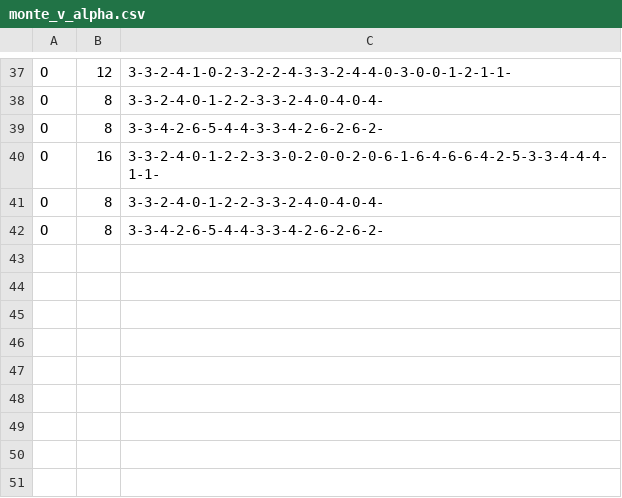
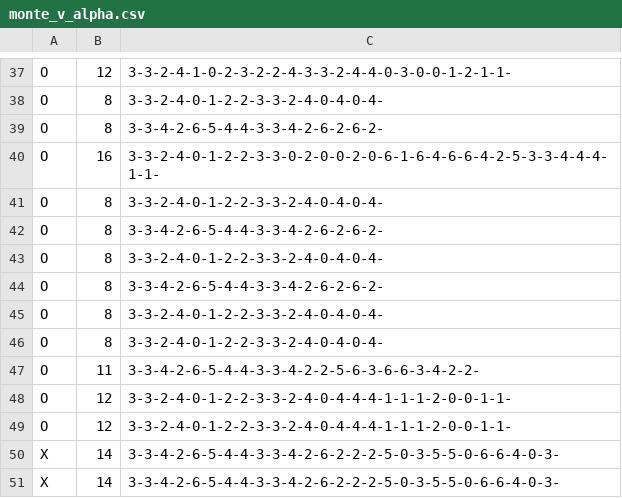
Before and after one commit to mixchel/Connect_4_AI, a CSV file: monte_v_alpha.csv, drawn as a sheet; only a part is shown, gaps mark what is left out; the diff names each change by its address in the sheet, - before the commit and + after, or states it on an @@ line.

```diff
--- a/monte_v_alpha.csv
+++ b/monte_v_alpha.csv
+row 43: O | 8 | 3-3-2-4-0-1-2-2-3-3-2-4-0-4-0-4-
+row 44: O | 8 | 3-3-4-2-6-5-4-4-3-3-4-2-6-2-6-2-
+row 45: O | 8 | 3-3-2-4-0-1-2-2-3-3-2-4-0-4-0-4-
+row 46: O | 8 | 3-3-2-4-0-1-2-2-3-3-2-4-0-4-0-4-
+row 47: O | 11 | 3-3-4-2-6-5-4-4-3-3-4-2-2-5-6-3-6-6-3-4-2-2-
+row 48: O | 12 | 3-3-2-4-0-1-2-2-3-3-2-4-0-4-4-4-1-1-1-2-0-0-1-1-
+row 49: O | 12 | 3-3-2-4-0-1-2-2-3-3-2-4-0-4-4-4-1-1-1-2-0-0-1-1-
+row 50: X | 14 | 3-3-4-2-6-5-4-4-3-3-4-2-6-2-2-2-5-0-3-5-5-0-6-6-4-0-3-
+row 51: X | 14 | 3-3-4-2-6-5-4-4-3-3-4-2-6-2-2-2-5-0-3-5-5-0-6-6-4-0-3-
```
Also changed, not shown: 3 other files.
